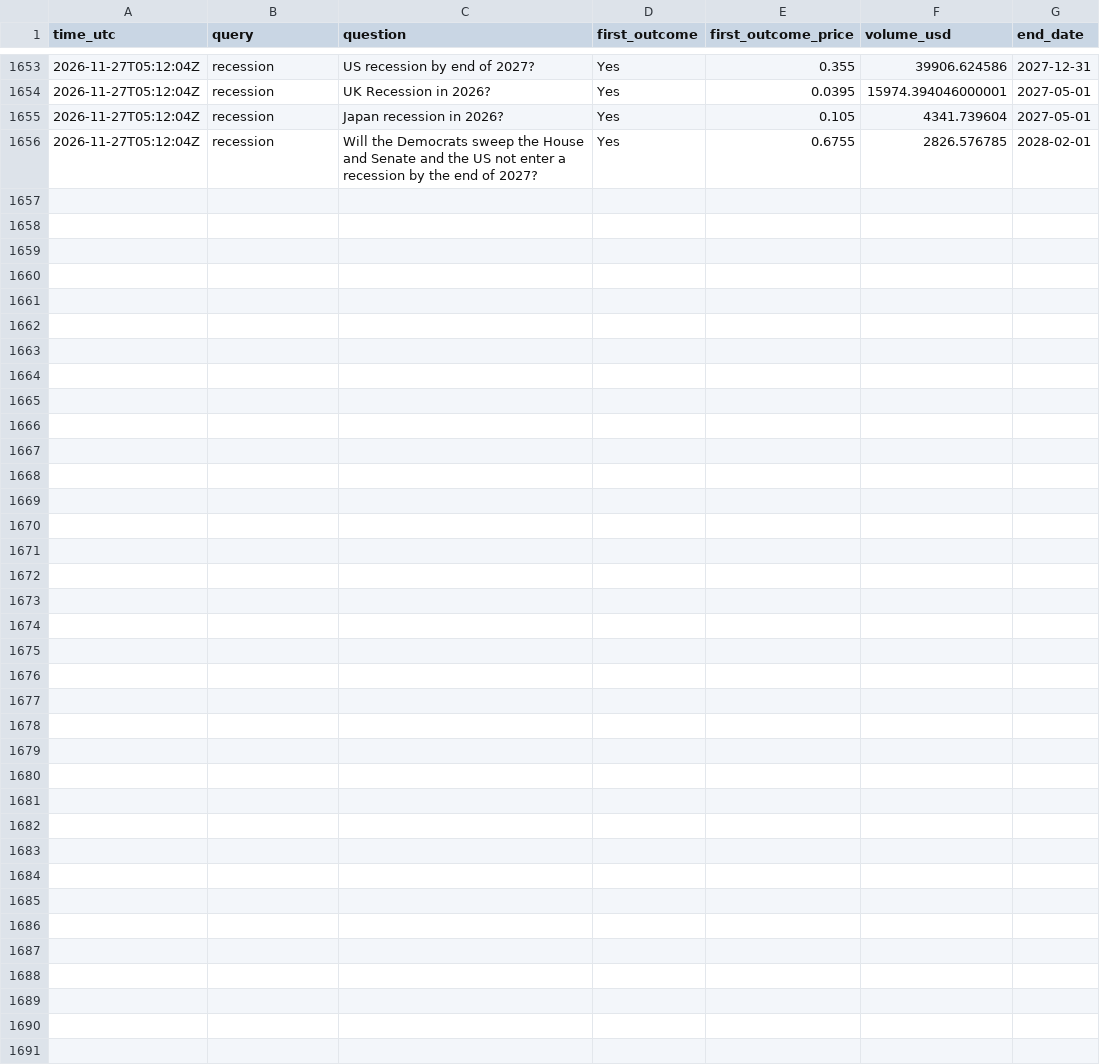
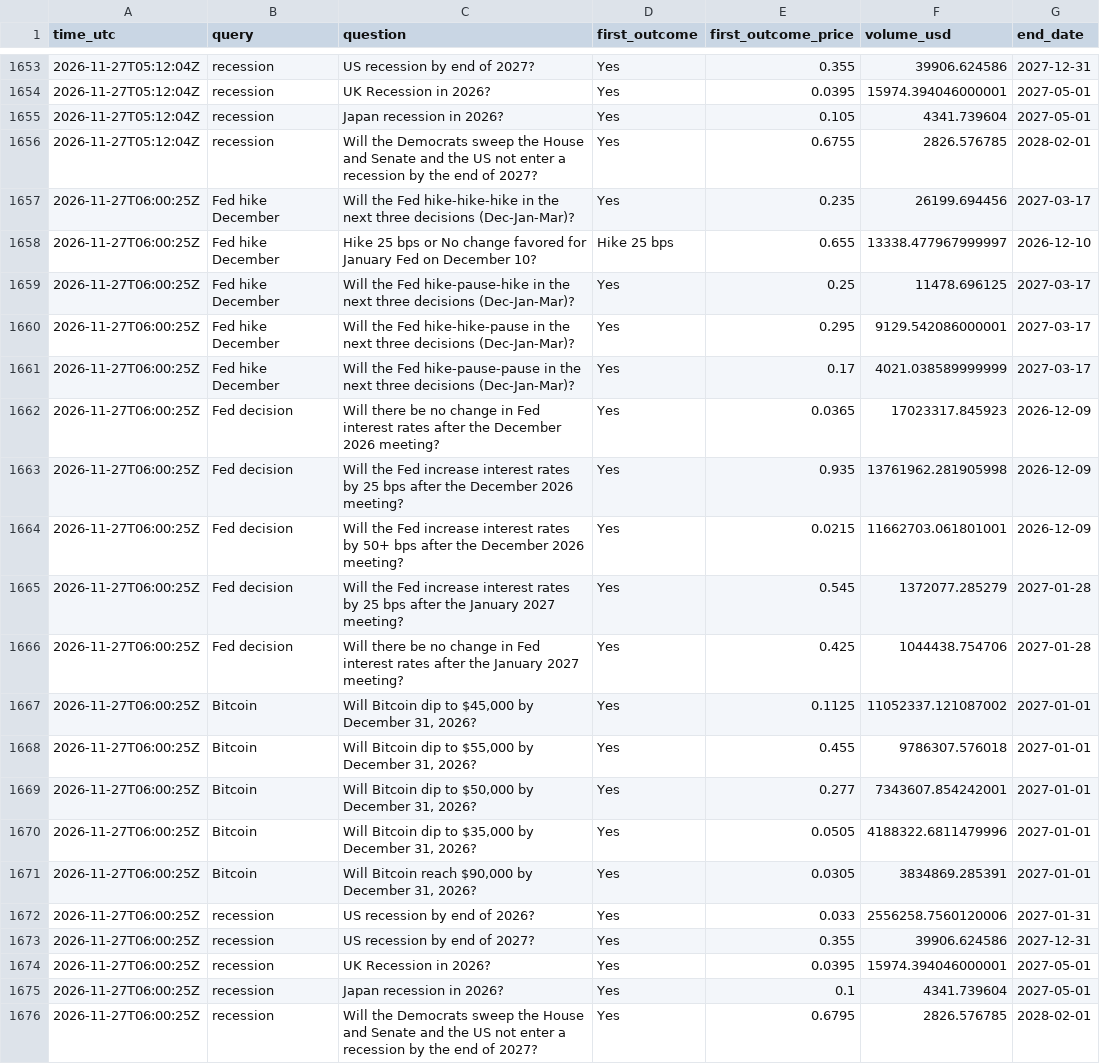
Before and after one commit to JonHagwood/crypto-data, a CSV file: data/polymarket.csv, drawn as a sheet; only a part is shown, gaps mark what is left out.

Commit message:
data 2026-11-27T06:03Z

```diff
--- a/data/polymarket.csv
+++ b/data/polymarket.csv
@@ -1656 +1656,21 @@ time_utc,query,question,first_outcome,first_outcome_price,volume_usd,end_date
 2026-11-27T05:12:04Z,recession,Will the Democrats sweep the House and Senate and the US not enter a recession by the end of 2027?,Yes,0.6755,2826.576785,2028-02-01
+2026-11-27T06:00:25Z,Fed hike December,Will the Fed hike-hike-hike in the next three decisions (Dec-Jan-Mar)?,Yes,0.235,26199.694456,2027-03-17
+2026-11-27T06:00:25Z,Fed hike December,Hike 25 bps or No change favored for January Fed on December 10?,Hike 25 bps,0.655,13338.477967999997,2026-12-10
+2026-11-27T06:00:25Z,Fed hike December,Will the Fed hike-pause-hike in the next three decisions (Dec-Jan-Mar)?,Yes,0.25,11478.696125,2027-03-17
+2026-11-27T06:00:25Z,Fed hike December,Will the Fed hike-hike-pause in the next three decisions (Dec-Jan-Mar)?,Yes,0.295,9129.542086000001,2027-03-17
+2026-11-27T06:00:25Z,Fed hike December,Will the Fed hike-pause-pause in the next three decisions (Dec-Jan-Mar)?,Yes,0.17,4021.038589999999,2027-03-17
+2026-11-27T06:00:25Z,Fed decision,Will there be no change in Fed interest rates after the December 2026 meeting?,Yes,0.0365,17023317.845923,2026-12-09
+2026-11-27T06:00:25Z,Fed decision,Will the Fed increase interest rates by 25 bps after the December 2026 meeting?,Yes,0.935,13761962.281905998,2026-12-09
+2026-11-27T06:00:25Z,Fed decision,Will the Fed increase interest rates by 50+ bps after the December 2026 meeting?,Yes,0.0215,11662703.061801001,2026-12-09
+2026-11-27T06:00:25Z,Fed decision,Will the Fed increase interest rates by 25 bps after the January 2027 meeting?,Yes,0.545,1372077.285279,2027-01-28
+2026-11-27T06:00:25Z,Fed decision,Will there be no change in Fed interest rates after the January 2027 meeting?,Yes,0.425,1044438.754706,2027-01-28
+2026-11-27T06:00:25Z,Bitcoin,"Will Bitcoin dip to $45,000 by December 31, 2026?",Yes,0.1125,11052337.121087002,2027-01-01
+2026-11-27T06:00:25Z,Bitcoin,"Will Bitcoin dip to $55,000 by December 31, 2026?",Yes,0.455,9786307.576018,2027-01-01
+2026-11-27T06:00:25Z,Bitcoin,"Will Bitcoin dip to $50,000 by December 31, 2026?",Yes,0.277,7343607.854242001,2027-01-01
+2026-11-27T06:00:25Z,Bitcoin,"Will Bitcoin dip to $35,000 by December 31, 2026?",Yes,0.0505,4188322.6811479996,2027-01-01
+2026-11-27T06:00:25Z,Bitcoin,"Will Bitcoin reach $90,000 by December 31, 2026?",Yes,0.0305,3834869.285391,2027-01-01
+2026-11-27T06:00:25Z,recession,US recession by end of 2026?,Yes,0.033,2556258.7560120006,2027-01-31
+2026-11-27T06:00:25Z,recession,US recession by end of 2027?,Yes,0.355,39906.624586,2027-12-31
+2026-11-27T06:00:25Z,recession,UK Recession in 2026?,Yes,0.0395,15974.394046000001,2027-05-01
+2026-11-27T06:00:25Z,recession,Japan recession in 2026?,Yes,0.1,4341.739604,2027-05-01
+2026-11-27T06:00:25Z,recession,Will the Democrats sweep the House and Senate and the US not enter a recession by the end of 2027?,Yes,0.6795,2826.576785,2028-02-01
```
Also changed, not shown: data/deribit_btc.csv, data/fear_greed.csv, 4 other files.
